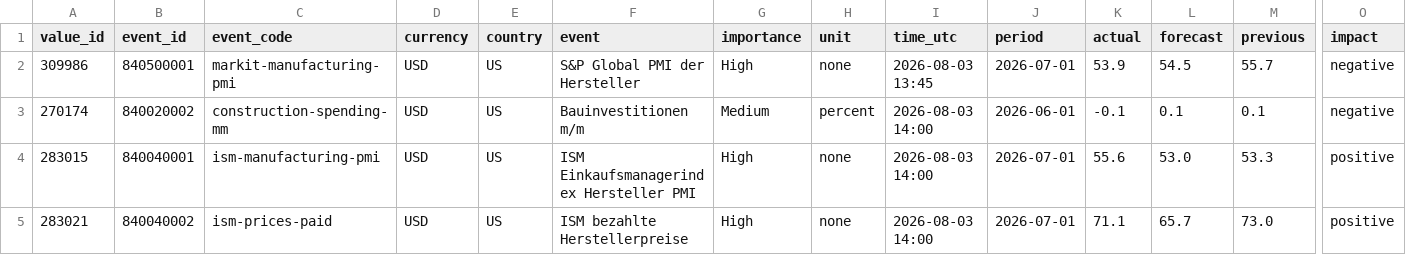
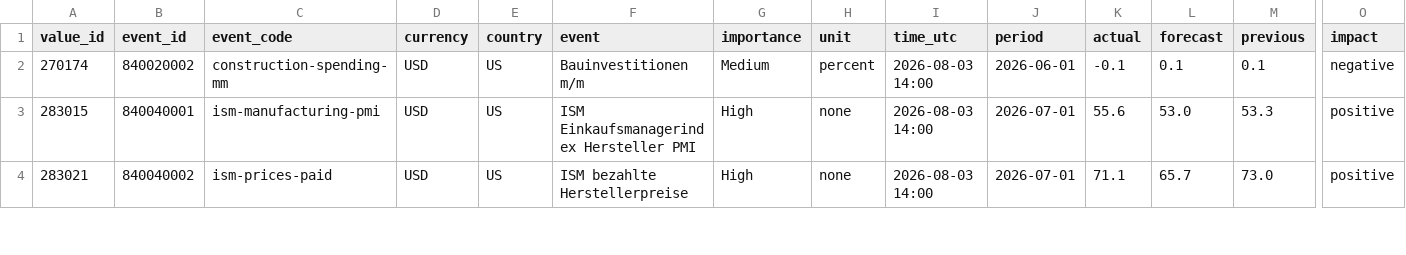
Before and after one commit to MazohFX/taco-strategy-lab, a CSV file: data/macro_calendar/mt5_recent.csv, drawn as a sheet; only a part is shown, gaps mark what is left out; rows hold the shown columns only; the diff names each change by its address in the sheet, - before the commit and + after, or states it on an @@ line.

```diff
--- a/data/macro_calendar/mt5_recent.csv
+++ b/data/macro_calendar/mt5_recent.csv
-row 2: 309986 | 840500001 | markit-manufacturing-pmi | USD | US | S&P Global PMI der Hersteller | High | none | 2026-08-03 13:45 | 2026-07-01 | 53.9 | 54.5 | 55.7 | negative
```
Also changed, not shown: 1 other file.
